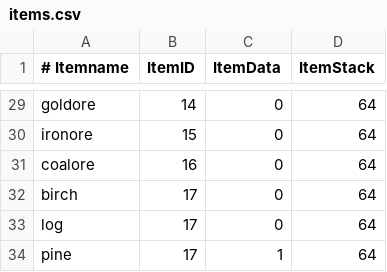
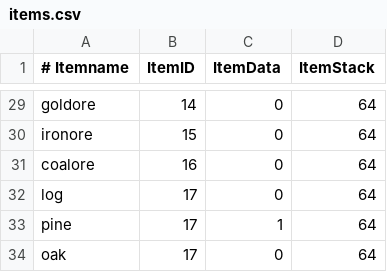
Before and after one commit to GuntherDW/TweakcraftUtils, a CSV file: items.csv, drawn as a sheet; only a part is shown, gaps mark what is left out; the shorter side is filled out with more unchanged rows; the diff names each change by its address in the sheet, - before the commit and + after, or states it on an @@ line.

Commit message:
Removed redundant line in the itemsdb

```diff
--- a/items.csv
+++ b/items.csv
-row 32: birch | 17 | 0 | 64
```
